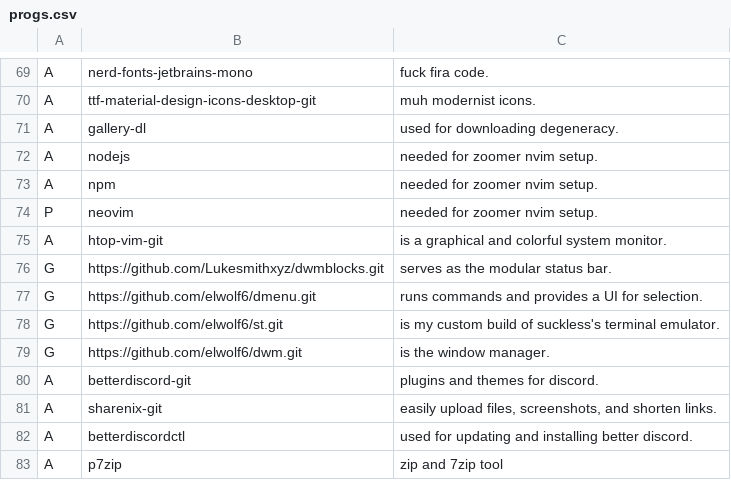
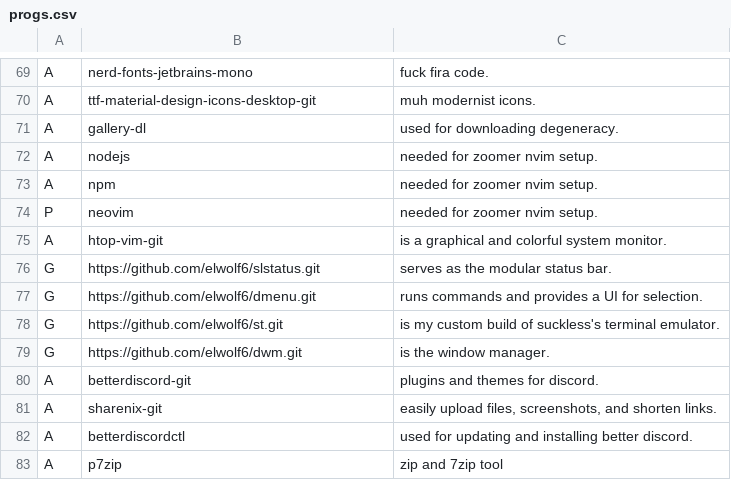
Before and after one commit to elwolf6/LARBS, a CSV file: progs.csv, drawn as a sheet; only a part is shown, gaps mark what is left out.

Commit message:
Update progs.csv

```diff
--- a/progs.csv
+++ b/progs.csv
@@ -75,3 +75,3 @@ P,neovim,"needed for zoomer nvim setup."
 A,htop-vim-git,"is a graphical and colorful system monitor."
-G,https://github.com/Lukesmithxyz/dwmblocks.git,"serves as the modular status bar."
+G,https://github.com/elwolf6/slstatus.git,"serves as the modular status bar."
 G,https://github.com/elwolf6/dmenu.git,"runs commands and provides a UI for selection."
```
